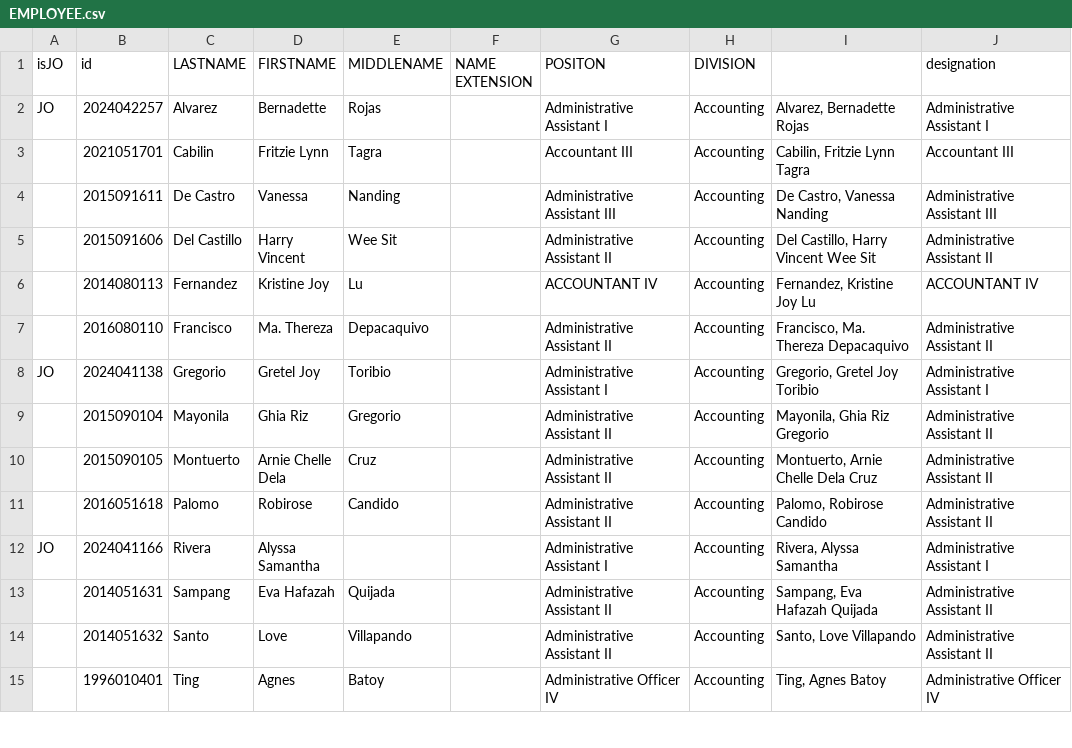
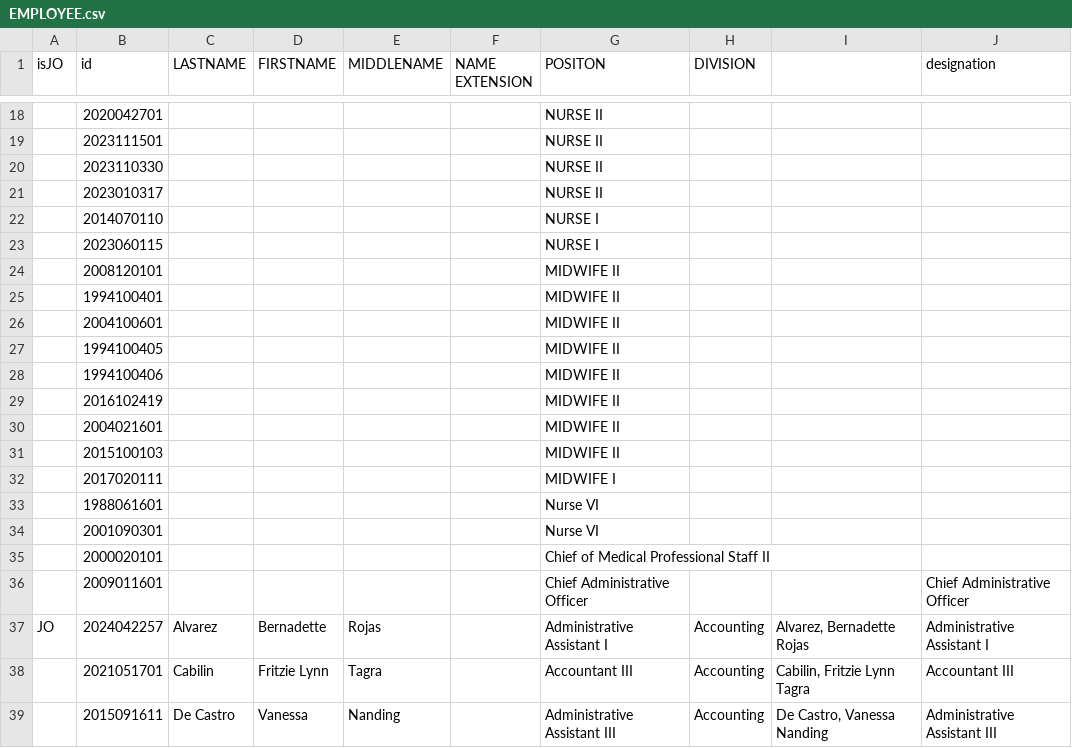
Before and after one commit to CIIS-ZCMC/user_management_server, a CSV file: app/json_data/EMPLOYEE.csv, drawn as a sheet; only a part is shown, gaps mark what is left out; the shorter side is filled out with more unchanged rows; the diff covers the shown part only.

```diff
--- a/app/json_data/EMPLOYEE.csv
+++ b/app/json_data/EMPLOYEE.csv
@@ -2 +18,20 @@ isJO,id,LASTNAME,FIRSTNAME,MIDDLENAME,NAME EXTENSION,POSITON,DIVISION,,designati
+,2020042701,,,,,NURSE II,,,
+,2023111501,,,,,NURSE II,,,
+,2023110330,,,,,NURSE II,,,
+,2023010317,,,,,NURSE II,,,
+,2014070110,,,,,NURSE I,,,
+,2023060115,,,,,NURSE I,,,
+,2008120101,,,,,MIDWIFE II,,,
+,1994100401,,,,,MIDWIFE II,,,
+,2004100601,,,,,MIDWIFE II,,,
+,1994100405,,,,,MIDWIFE II,,,
+,1994100406,,,,,MIDWIFE II,,,
+,2016102419,,,,,MIDWIFE II,,,
+,2004021601,,,,,MIDWIFE II,,,
+,2015100103,,,,,MIDWIFE II,,,
+,2017020111,,,,,MIDWIFE I,,,
+,1988061601,,,,,Nurse VI,,,
+,2001090301,,,,,Nurse VI,,,
+,2000020101,,,,,Chief of Medical Professional Staff II,,,
+,2009011601,,,,,Chief Administrative Officer,,,Chief Administrative Officer
 JO,2024042257,Alvarez,Bernadette,Rojas,,Administrative Assistant I,Accounting                                        ,"Alvarez, Bernadette Rojas",Administrative Assistant I
```
Also changed, not shown: 16 added rows and 1 removed row elsewhere in this file, app/json_data/INNOVATIONS.csv, 5 other files.
